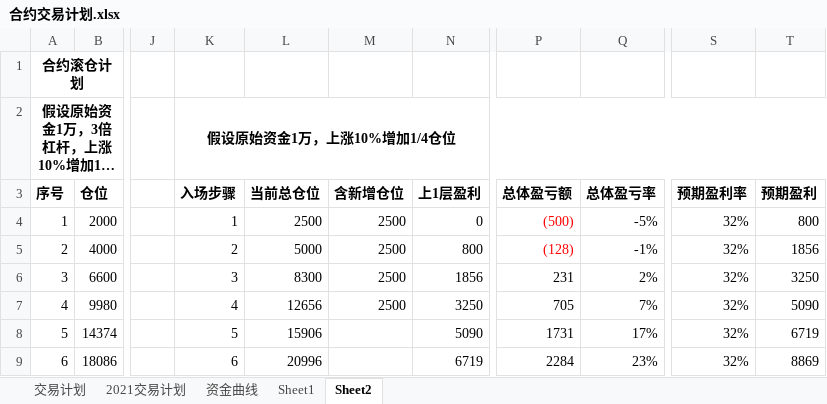
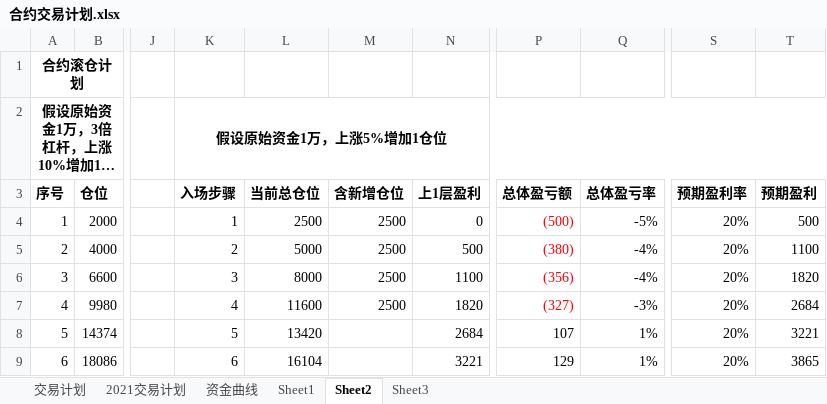
Before and after one commit to yux829/invest_daily, an Excel workbook: daily/合约交易计划.xlsx, sheet Sheet2, drawn as a sheet; only a part is shown, gaps mark what is left out; long unchanged cells end in …; values as stored, in another font and other column widths than the file's, no borders; the diff covers the shown part only; the diff names each change by its address in the sheet, - before the commit and + after, or states it on an @@ line.

```diff
--- a/daily/合约交易计划.xlsx (sheet Sheet2)
+++ b/daily/合约交易计划.xlsx (sheet Sheet2)
+sheet tab: Sheet3
-K2: 假设原始资金1万，上涨10%增加1/4仓位
+K2: 假设原始资金1万，上涨5%增加1仓位
-S4:S9: 32%
+S4:S9: 20%
-T4: 800
+T4: 500
-N5: 800
+N5: 500
-P5: (128)
+P5: (380)
-Q5: -1%
+Q5: -4%
-T5: 1856
+T5: 1100
-L6: 8300
+L6: 8000
-N6: 1856
+N6: 1100
-P6: 231
+P6: (356)
-P6:P7 text colour: black
+P6:P7 text colour: #FF0000
-Q6: 2%
+Q6: -4%
-T6: 3250
+T6: 1820
-L7: 12656
+L7: 11600
-N7: 3250
+N7: 1820
-P7: 705
+P7: (327)
-Q7: 7%
+Q7: -3%
-T7: 5090
+T7: 2684
-L8: 15906
+L8: 13420
-N8: 5090
+N8: 2684
-P8: 1731
+P8: 107
-Q8: 17%
+Q8: 1%
-T8: 6719
+T8: 3221
-L9: 20996
+L9: 16104
-N9: 6719
+N9: 3221
-P9: 2284
+P9: 129
-Q9: 23%
+Q9: 1%
-T9: 8869
+T9: 3865
```
Also changed, not shown: 26 added rows, 1 removed row and 119 edited cells elsewhere in this sheet, sheet 交易计划, formulas that keep their value, charts or pictures, 8 other files.
